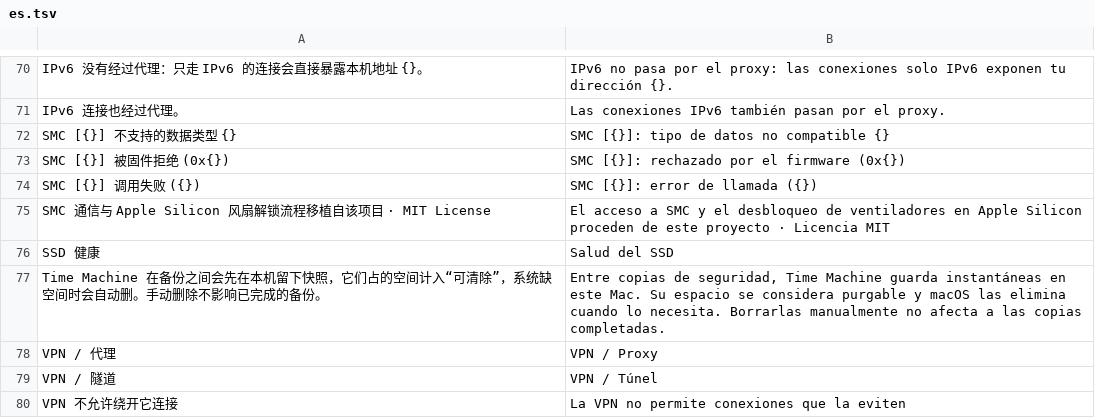
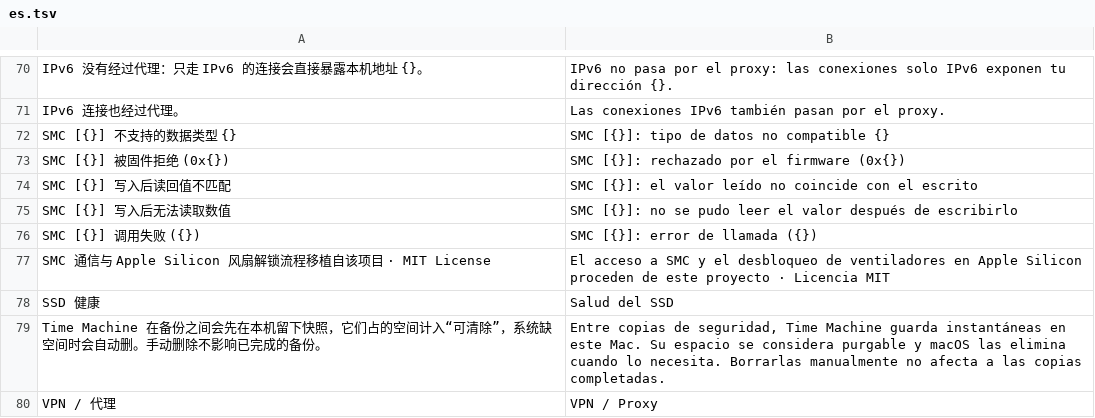
Before and after one commit to ysicing/XStats, a TSV file: Packages/XStatsKit/Sources/Localization/Resources/es.tsv, drawn as a sheet; only a part is shown, gaps mark what is left out; the shorter side is filled out with more unchanged rows.

```diff
--- a/Packages/XStatsKit/Sources/Localization/Resources/es.tsv
+++ b/Packages/XStatsKit/Sources/Localization/Resources/es.tsv
@@ -73,2 +73,4 @@ SMC [{}] 不支持的数据类型 {}	SMC [{}]: tipo de datos no compatible {}
 SMC [{}] 被固件拒绝 (0x{})	SMC [{}]: rechazado por el firmware (0x{})
+SMC [{}] 写入后读回值不匹配	SMC [{}]: el valor leído no coincide con el escrito
+SMC [{}] 写入后无法读取数值	SMC [{}]: no se pudo leer el valor después de escribirlo
 SMC [{}] 调用失败 ({})	SMC [{}]: error de llamada ({})
```
Also changed, not shown: Packages/XStatsKit/Sources/Localization/Resources/ar.tsv, Packages/XStatsKit/Sources/Localization/Resources/de.tsv, 10 other files.
